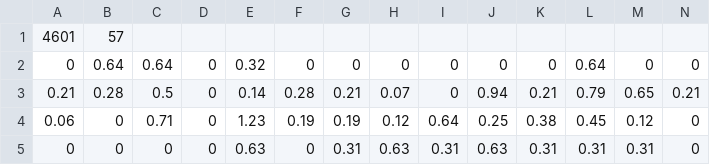
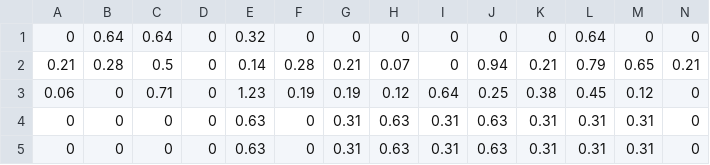
Before and after one commit to slipsoft/slipspam, a CSV file: data/spambase.csv, drawn as a sheet; only a part is shown; the shorter side is filled out with more unchanged rows; rows hold the shown columns only; the diff names each change by its address in the sheet, - before the commit and + after, or states it on an @@ line.

Commit message:
add --drop-col param
- new loading function (loads the full dataset...)
- disabled one of the knn configuration
  (manual picking cols is not  working with drop-col)

```diff
--- a/data/spambase.csv
+++ b/data/spambase.csv
-row 1: 4601 | 57
```
Also changed, not shown: 5 other files.
